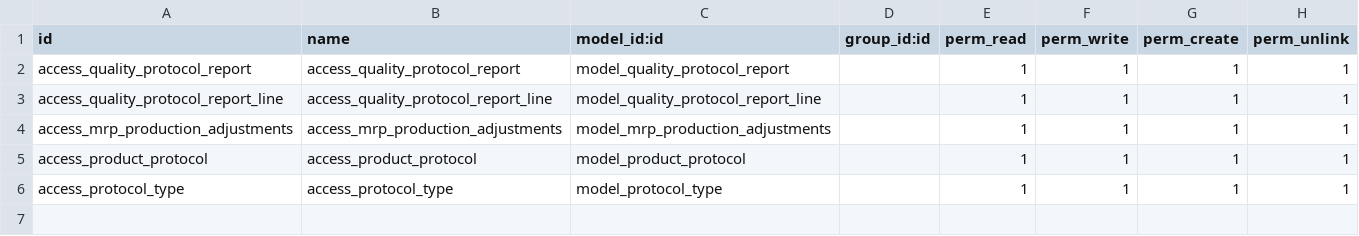
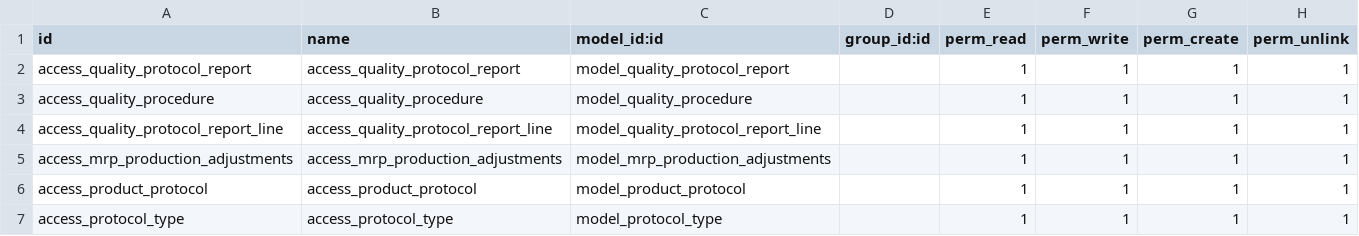
Before and after one commit to Pexego/PXGO_00064_2014_PHA, a CSV file: project-addons/quality_protocol_report/security/ir.model.access.csv, drawn as a sheet.

Commit message:
[IMP] quality_protocol_report: Se termina el informe de acopio

```diff
--- a/project-addons/quality_protocol_report/security/ir.model.access.csv
+++ b/project-addons/quality_protocol_report/security/ir.model.access.csv
@@ -2,2 +2,3 @@
 access_quality_protocol_report,access_quality_protocol_report,model_quality_protocol_report,,1,1,1,1
+access_quality_procedure,access_quality_procedure,model_quality_procedure,,1,1,1,1
 access_quality_protocol_report_line,access_quality_protocol_report_line,model_quality_protocol_report_line,,1,1,1,1
```
Also changed, not shown: 9 other files.
